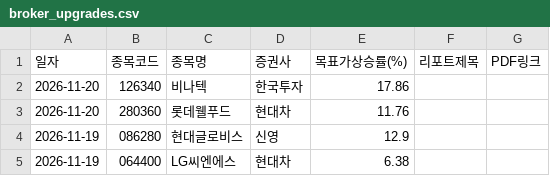
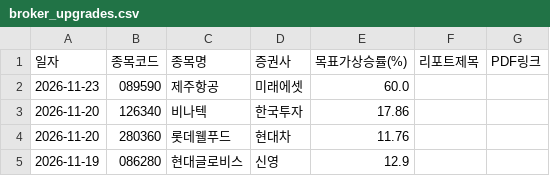
Before and after one commit to adkan8927-a11y/adkanbot, a CSV file: reports/broker_upgrades.csv, drawn as a sheet; only a part is shown; the shorter side is filled out with more unchanged rows; the diff names each change by its address in the sheet, - before the commit and + after, or states it on an @@ line.

```diff
--- a/reports/broker_upgrades.csv
+++ b/reports/broker_upgrades.csv
+row 2: 2026-11-23 | 089590 | 제주항공 | 미래에셋 | 60.0
```
Also changed, not shown: schedule check/master_schedule_db.csv, schedule check/vip_momentum_alerts.csv, 4 other files.
